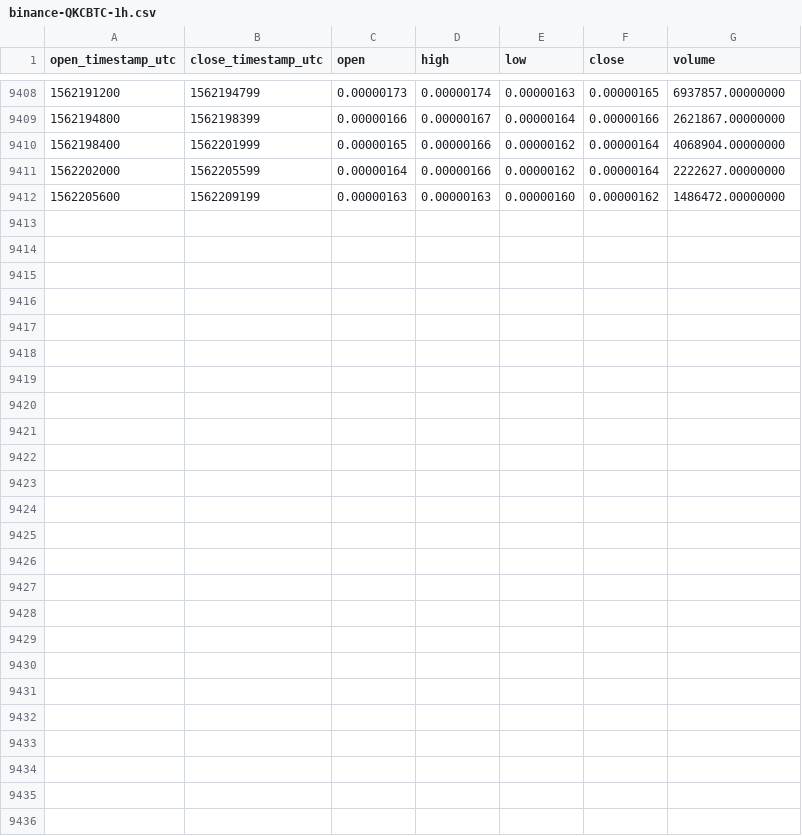
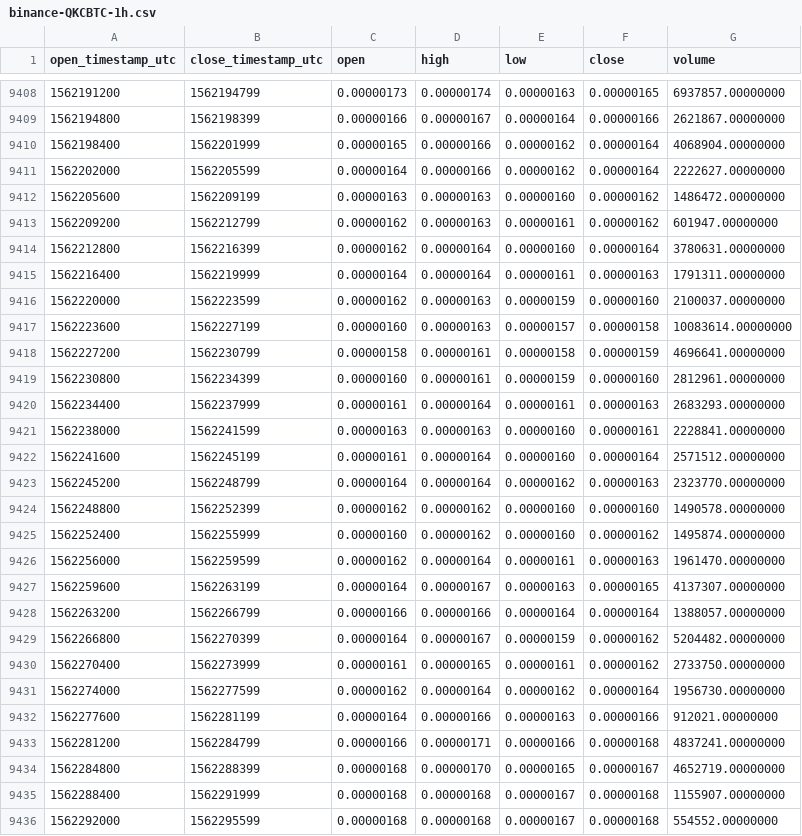
Before and after one commit to cryptobigbro/binance-QKCBTC, a CSV file: binance-QKCBTC-1h.csv, drawn as a sheet; only a part is shown, gaps mark what is left out; the diff names each change by its address in the sheet, - before the commit and + after, or states it on an @@ line.

Commit message:
Update OHLCV data.

```diff
--- a/binance-QKCBTC-1h.csv
+++ b/binance-QKCBTC-1h.csv
+row 9413: 1562209200 | 1562212799 | 0.00000162 | 0.00000163 | 0.00000161 | 0.00000162 | 601947.00000000
+row 9414: 1562212800 | 1562216399 | 0.00000162 | 0.00000164 | 0.00000160 | 0.00000164 | 3780631.00000000
+row 9415: 1562216400 | 1562219999 | 0.00000164 | 0.00000164 | 0.00000161 | 0.00000163 | 1791311.00000000
+row 9416: 1562220000 | 1562223599 | 0.00000162 | 0.00000163 | 0.00000159 | 0.00000160 | 2100037.00000000
+row 9417: 1562223600 | 1562227199 | 0.00000160 | 0.00000163 | 0.00000157 | 0.00000158 | 10083614.00000000
+row 9418: 1562227200 | 1562230799 | 0.00000158 | 0.00000161 | 0.00000158 | 0.00000159 | 4696641.00000000
+row 9419: 1562230800 | 1562234399 | 0.00000160 | 0.00000161 | 0.00000159 | 0.00000160 | 2812961.00000000
+row 9420: 1562234400 | 1562237999 | 0.00000161 | 0.00000164 | 0.00000161 | 0.00000163 | 2683293.00000000
+row 9421: 1562238000 | 1562241599 | 0.00000163 | 0.00000163 | 0.00000160 | 0.00000161 | 2228841.00000000
+row 9422: 1562241600 | 1562245199 | 0.00000161 | 0.00000164 | 0.00000160 | 0.00000164 | 2571512.00000000
+row 9423: 1562245200 | 1562248799 | 0.00000164 | 0.00000164 | 0.00000162 | 0.00000163 | 2323770.00000000
+row 9424: 1562248800 | 1562252399 | 0.00000162 | 0.00000162 | 0.00000160 | 0.00000160 | 1490578.00000000
+row 9425: 1562252400 | 1562255999 | 0.00000160 | 0.00000162 | 0.00000160 | 0.00000162 | 1495874.00000000
+row 9426: 1562256000 | 1562259599 | 0.00000162 | 0.00000164 | 0.00000161 | 0.00000163 | 1961470.00000000
+row 9427: 1562259600 | 1562263199 | 0.00000164 | 0.00000167 | 0.00000163 | 0.00000165 | 4137307.00000000
+row 9428: 1562263200 | 1562266799 | 0.00000166 | 0.00000166 | 0.00000164 | 0.00000164 | 1388057.00000000
+row 9429: 1562266800 | 1562270399 | 0.00000164 | 0.00000167 | 0.00000159 | 0.00000162 | 5204482.00000000
+row 9430: 1562270400 | 1562273999 | 0.00000161 | 0.00000165 | 0.00000161 | 0.00000162 | 2733750.00000000
+row 9431: 1562274000 | 1562277599 | 0.00000162 | 0.00000164 | 0.00000162 | 0.00000164 | 1956730.00000000
+row 9432: 1562277600 | 1562281199 | 0.00000164 | 0.00000166 | 0.00000163 | 0.00000166 | 912021.00000000
+row 9433: 1562281200 | 1562284799 | 0.00000166 | 0.00000171 | 0.00000166 | 0.00000168 | 4837241.00000000
+row 9434: 1562284800 | 1562288399 | 0.00000168 | 0.00000170 | 0.00000165 | 0.00000167 | 4652719.00000000
+row 9435: 1562288400 | 1562291999 | 0.00000168 | 0.00000168 | 0.00000167 | 0.00000168 | 1155907.00000000
+row 9436: 1562292000 | 1562295599 | 0.00000168 | 0.00000168 | 0.00000167 | 0.00000168 | 554552.00000000
```
Also changed, not shown: binance-QKCBTC-1d.csv.
